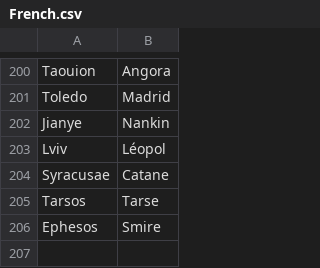
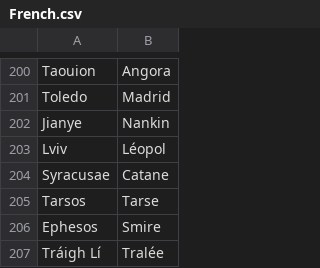
Before and after one commit to crossCiv4/DoC-Cross-Overhaul, a CSV file: Assets/Maps/Translations/French.csv, drawn as a sheet; only a part is shown, gaps mark what is left out.

```diff
--- a/Assets/Maps/Translations/French.csv
+++ b/Assets/Maps/Translations/French.csv
@@ -206 +206,2 @@ Tarsos,Tarse
 Ephesos,Smire
+Tráigh Lí,Tralée
```
Also changed, not shown: Assets/Maps/Translations/English.csv, 13 other files.
